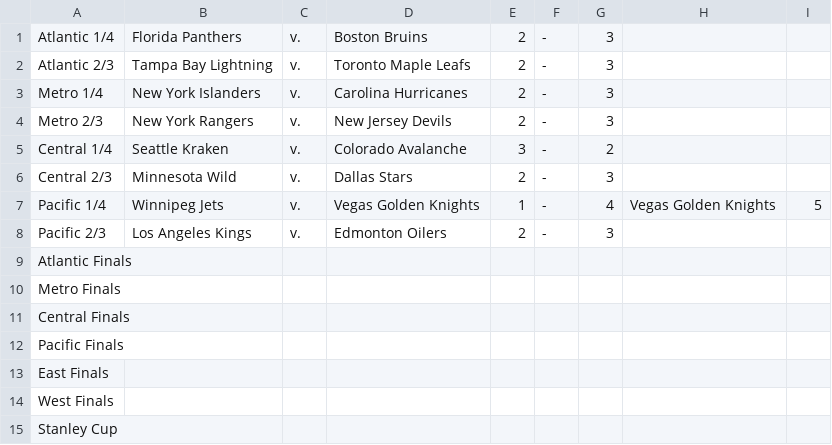
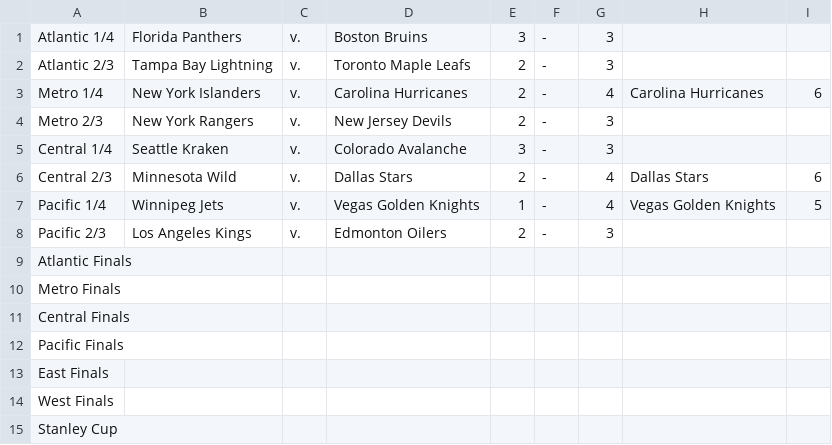
Before and after one commit to jack-bowman/enantiomers, a CSV file: series.csv, drawn as a sheet.

Commit message:
April 29, at 08:00AM

```diff
--- a/series.csv
+++ b/series.csv
@@ -1,7 +1,7 @@
-Atlantic 1/4,Florida Panthers,v.,Boston Bruins,2,-,3, ,
+Atlantic 1/4,Florida Panthers,v.,Boston Bruins,3,-,3, ,
 Atlantic 2/3,Tampa Bay Lightning,v.,Toronto Maple Leafs,2,-,3, ,
-Metro 1/4,New York Islanders,v.,Carolina Hurricanes,2,-,3, ,
+Metro 1/4,New York Islanders,v.,Carolina Hurricanes,2,-,4,Carolina Hurricanes,6
 Metro 2/3,New York Rangers,v.,New Jersey Devils,2,-,3, ,
-Central 1/4,Seattle Kraken,v.,Colorado Avalanche,3,-,2, ,
-Central 2/3,Minnesota Wild,v.,Dallas Stars,2,-,3, ,
+Central 1/4,Seattle Kraken,v.,Colorado Avalanche,3,-,3, ,
+Central 2/3,Minnesota Wild,v.,Dallas Stars,2,-,4,Dallas Stars,6
 Pacific 1/4,Winnipeg Jets,v.,Vegas Golden Knights,1,-,4,Vegas Golden Knights,5
```
